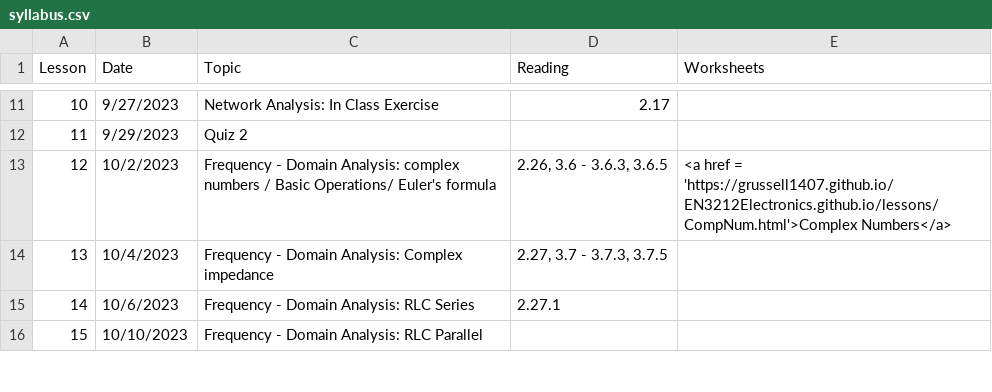
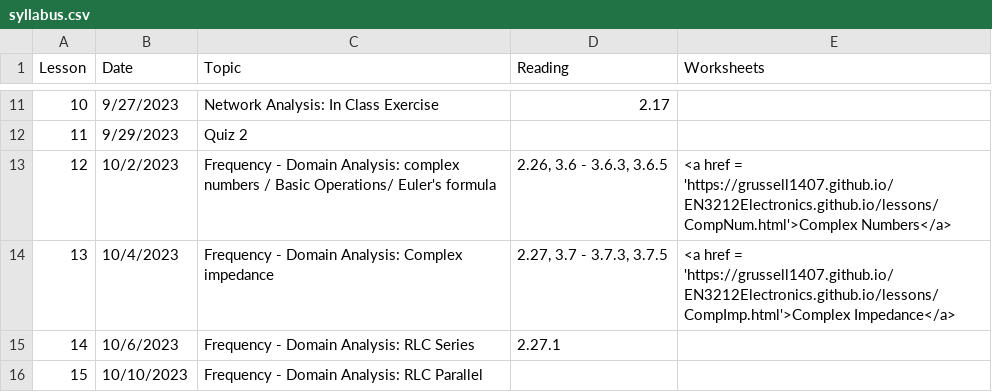
Before and after one commit to grussell1407/EN3212Electronics.github.io, a CSV file: _data/syllabus.csv, drawn as a sheet; only a part is shown, gaps mark what is left out.

```diff
--- a/_data/syllabus.csv
+++ b/_data/syllabus.csv
@@ -13,3 +13,3 @@ Lesson,Date,Topic,Reading,Worksheets
 12,10/2/2023,Frequency - Domain Analysis: complex numbers / Basic Operations/ Euler's formula,"2.26, 3.6 - 3.6.3, 3.6.5",<a href = 'https://grussell1407.github.io/EN3212Electronics.github.io/lessons/CompNum.html'>Complex Numbers</a>
-13,10/4/2023,Frequency - Domain Analysis: Complex impedance,"2.27, 3.7 - 3.7.3, 3.7.5",
+13,10/4/2023,Frequency - Domain Analysis: Complex impedance,"2.27, 3.7 - 3.7.3, 3.7.5",<a href = 'https://grussell1407.github.io/EN3212Electronics.github.io/lessons/CompImp.html'>Complex Impedance</a>
 14,10/6/2023,Frequency - Domain Analysis: RLC Series,2.27.1,
```
Also changed, not shown: 47 other files.
